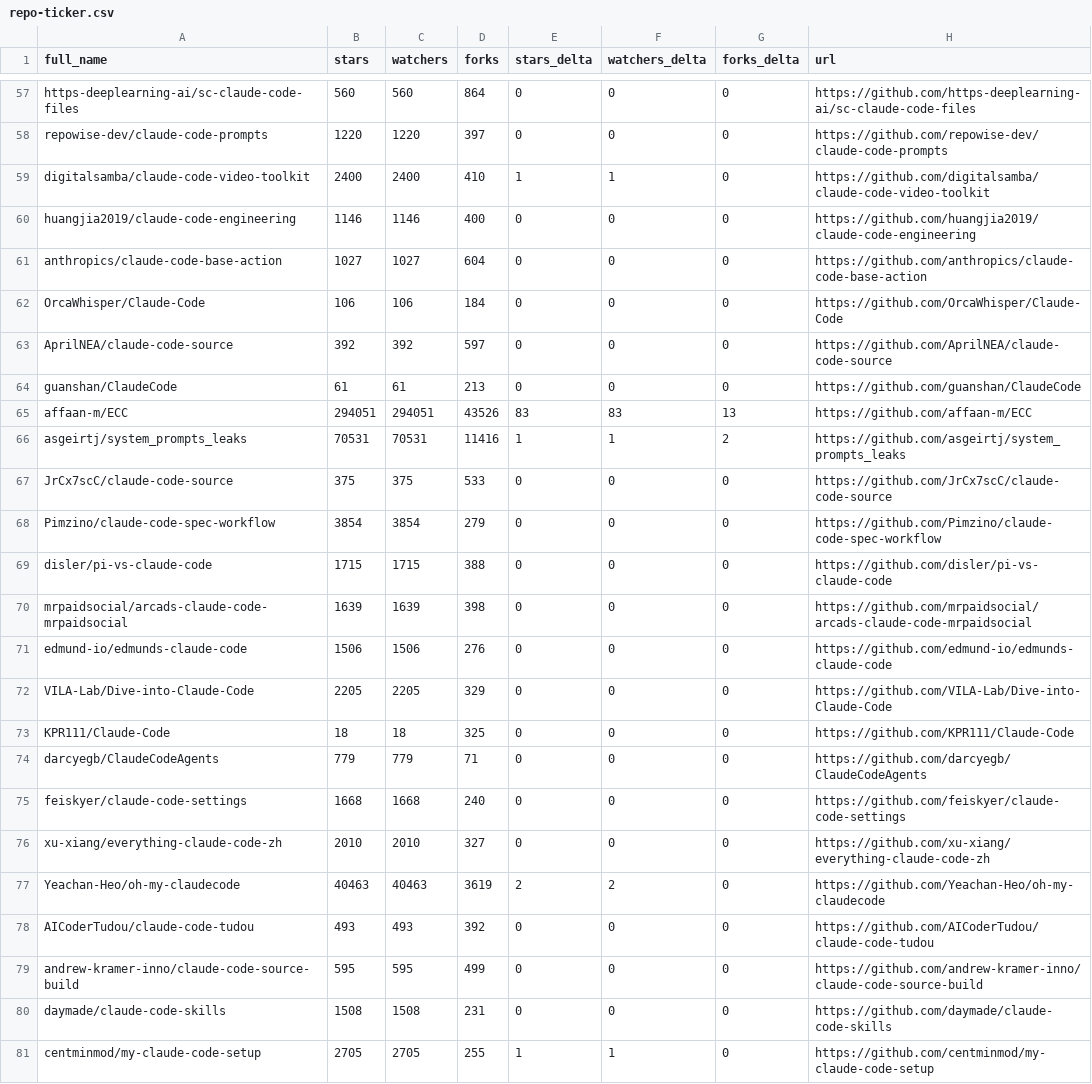
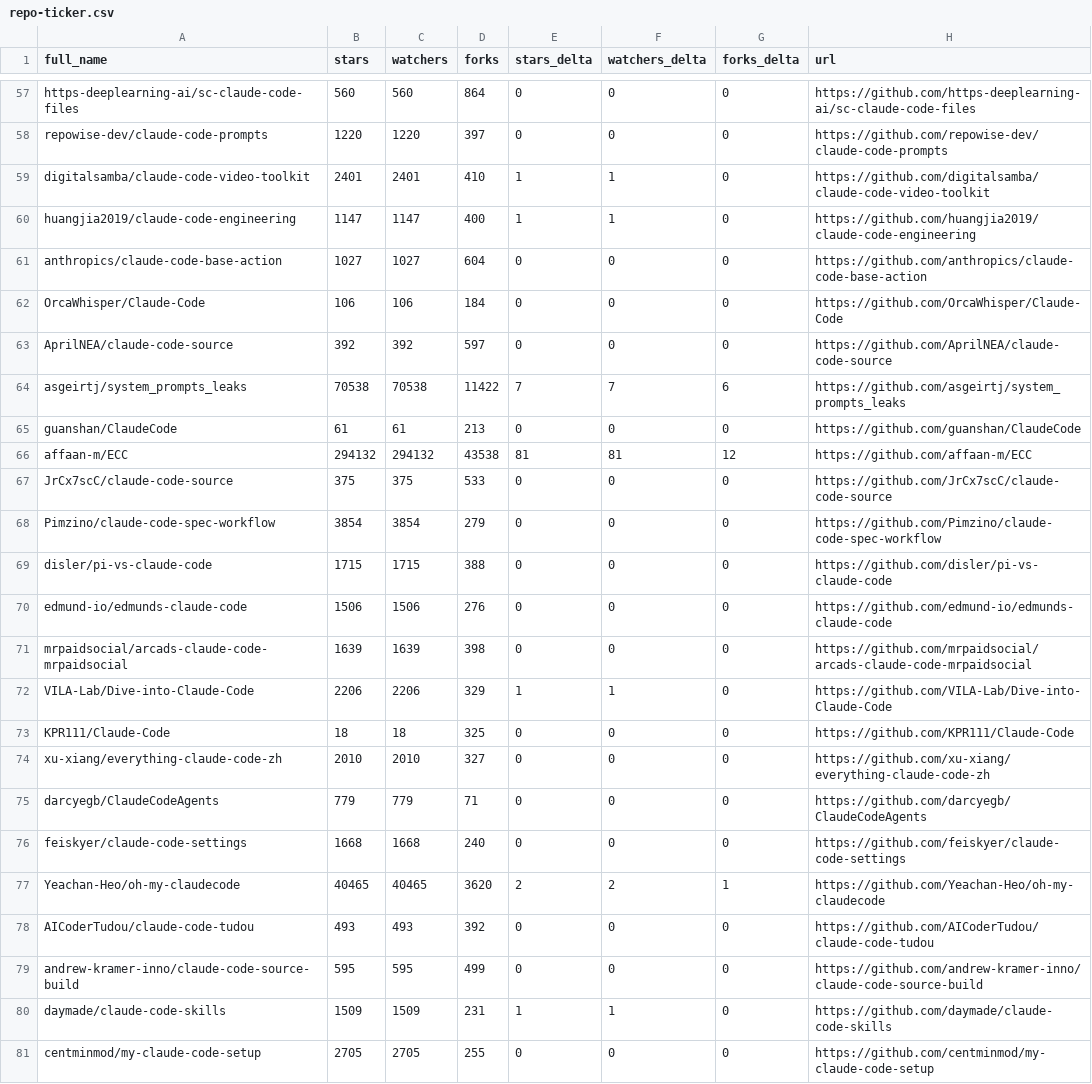
Before and after one commit to deepshal99/awesome-claude-code, a CSV file: data/repo-ticker.csv, drawn as a sheet; only a part is shown, gaps mark what is left out; the diff covers the shown part only.

```diff
--- a/data/repo-ticker.csv
+++ b/data/repo-ticker.csv
@@ -58,4 +58,4 @@ https-deeplearning-ai/sc-claude-code-files,560,560,864,0,0,0,https://github.com/
 repowise-dev/claude-code-prompts,1220,1220,397,0,0,0,https://github.com/repowise-dev/claude-code-prompts
-digitalsamba/claude-code-video-toolkit,2400,2400,410,1,1,0,https://github.com/digitalsamba/claude-code-video-toolkit
-huangjia2019/claude-code-engineering,1146,1146,400,0,0,0,https://github.com/huangjia2019/claude-code-engineering
+digitalsamba/claude-code-video-toolkit,2401,2401,410,1,1,0,https://github.com/digitalsamba/claude-code-video-toolkit
+huangjia2019/claude-code-engineering,1147,1147,400,1,1,0,https://github.com/huangjia2019/claude-code-engineering
 anthropics/claude-code-base-action,1027,1027,604,0,0,0,https://github.com/anthropics/claude-code-base-action
@@ -63,5 +63,5 @@ OrcaWhisper/Claude-Code,106,106,184,0,0,0,https://github.com/OrcaWhisper/Claude-
 AprilNEA/claude-code-source,392,392,597,0,0,0,https://github.com/AprilNEA/claude-code-source
+asgeirtj/system_prompts_leaks,70538,70538,11422,7,7,6,https://github.com/asgeirtj/system_prompts_leaks
 guanshan/ClaudeCode,61,61,213,0,0,0,https://github.com/guanshan/ClaudeCode
-affaan-m/ECC,294051,294051,43526,83,83,13,https://github.com/affaan-m/ECC
-asgeirtj/system_prompts_leaks,70531,70531,11416,1,1,2,https://github.com/asgeirtj/system_prompts_leaks
+affaan-m/ECC,294132,294132,43538,81,81,12,https://github.com/affaan-m/ECC
 JrCx7scC/claude-code-source,375,375,533,0,0,0,https://github.com/JrCx7scC/claude-code-source
@@ -69,13 +69,13 @@ Pimzino/claude-code-spec-workflow,3854,3854,279,0,0,0,https://github.com/Pimzino
 disler/pi-vs-claude-code,1715,1715,388,0,0,0,https://github.com/disler/pi-vs-claude-code
+edmund-io/edmunds-claude-code,1506,1506,276,0,0,0,https://github.com/edmund-io/edmunds-claude-code
 mrpaidsocial/arcads-claude-code-mrpaidsocial,1639,1639,398,0,0,0,https://github.com/mrpaidsocial/arcads-claude-code-mrpaidsocial
-edmund-io/edmunds-claude-code,1506,1506,276,0,0,0,https://github.com/edmund-io/edmunds-claude-code
-VILA-Lab/Dive-into-Claude-Code,2205,2205,329,0,0,0,https://github.com/VILA-Lab/Dive-into-Claude-Code
+VILA-Lab/Dive-into-Claude-Code,2206,2206,329,1,1,0,https://github.com/VILA-Lab/Dive-into-Claude-Code
 KPR111/Claude-Code,18,18,325,0,0,0,https://github.com/KPR111/Claude-Code
+xu-xiang/everything-claude-code-zh,2010,2010,327,0,0,0,https://github.com/xu-xiang/everything-claude-code-zh
 darcyegb/ClaudeCodeAgents,779,779,71,0,0,0,https://github.com/darcyegb/ClaudeCodeAgents
 feiskyer/claude-code-settings,1668,1668,240,0,0,0,https://github.com/feiskyer/claude-code-settings
-xu-xiang/everything-claude-code-zh,2010,2010,327,0,0,0,https://github.com/xu-xiang/everything-claude-code-zh
-Yeachan-Heo/oh-my-claudecode,40463,40463,3619,2,2,0,https://github.com/Yeachan-Heo/oh-my-claudecode
+Yeachan-Heo/oh-my-claudecode,40465,40465,3620,2,2,1,https://github.com/Yeachan-Heo/oh-my-claudecode
 AICoderTudou/claude-code-tudou,493,493,392,0,0,0,https://github.com/AICoderTudou/claude-code-tudou
 andrew-kramer-inno/claude-code-source-build,595,595,499,0,0,0,https://github.com/andrew-kramer-inno/claude-code-source-build
-daymade/claude-code-skills,1508,1508,231,0,0,0,https://github.com/daymade/claude-code-skills
-centminmod/my-claude-code-setup,2705,2705,255,1,1,0,https://github.com/centminmod/my-claude-code-setup
+daymade/claude-code-skills,1509,1509,231,1,1,0,https://github.com/daymade/claude-code-skills
+centminmod/my-claude-code-setup,2705,2705,255,0,0,0,https://github.com/centminmod/my-claude-code-setup
```
Also changed, not shown: 4 added rows, 4 removed rows, 2 moved rows and 89 edited cells elsewhere in this file, 2 other files.
